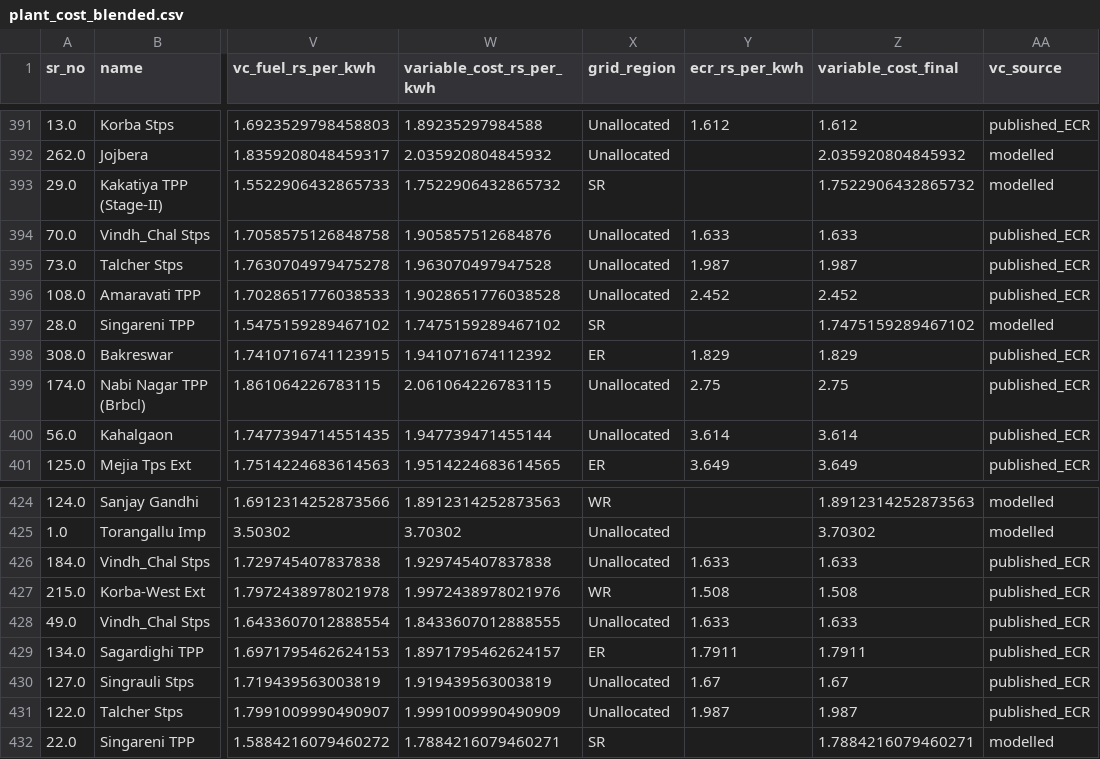
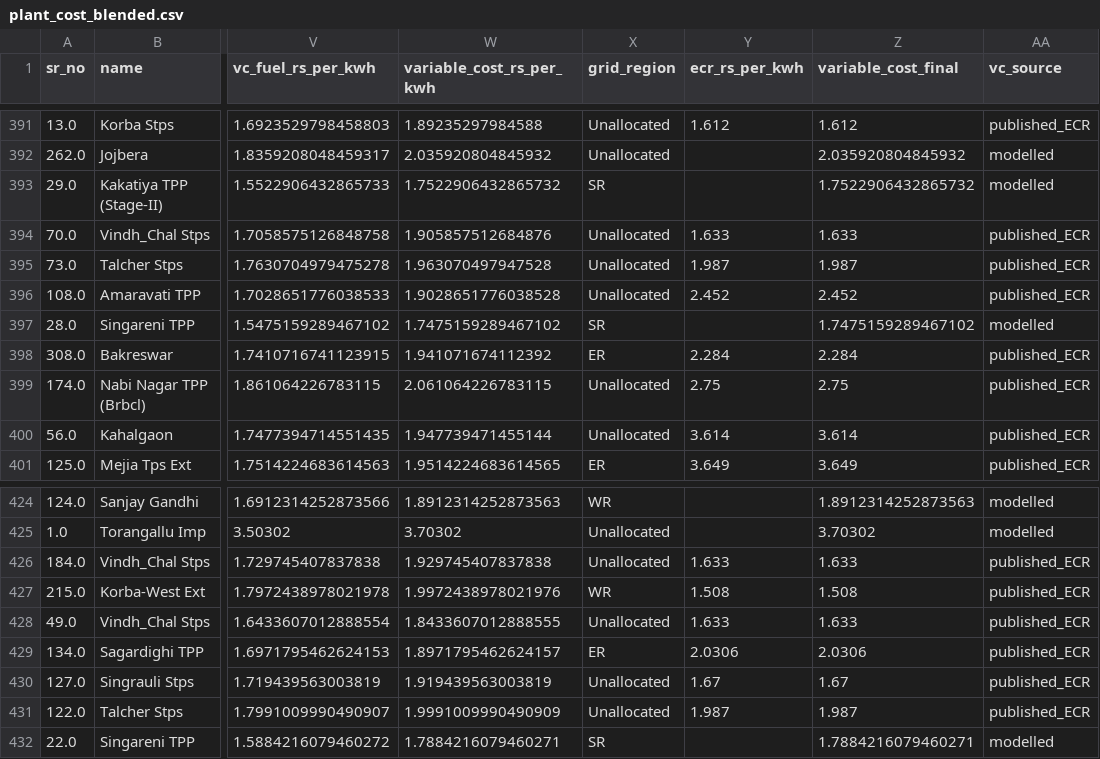
Before and after one commit to parzival74/IndiaCoal, a CSV file: data/plant_cost_blended.csv, drawn as a sheet; only a part is shown, gaps mark what is left out; the diff covers the shown part only; the diff names each change by its address in the sheet, - before the commit and + after, or states it on an @@ line.

```diff
--- a/data/plant_cost_blended.csv
+++ b/data/plant_cost_blended.csv
-Y398 (ecr_rs_per_kwh): 1.829
+Y398 (ecr_rs_per_kwh): 2.284
-Z398 (variable_cost_final): 1.829
+Z398 (variable_cost_final): 2.284
-Y429 (ecr_rs_per_kwh): 1.7911
+Y429 (ecr_rs_per_kwh): 2.0306
-Z429 (variable_cost_final): 1.7911
+Z429 (variable_cost_final): 2.0306
```
Also changed, not shown: 28 edited cells elsewhere in this file, data/raw/plant_ecr.csv, 5 other files.
